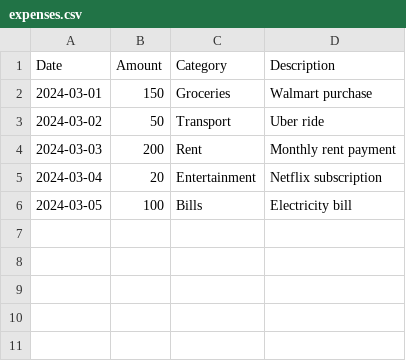
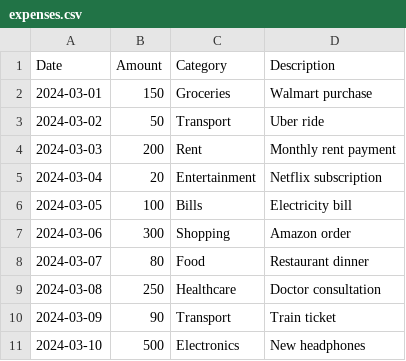
Before and after one commit to shruthiiii12/expense-tracker-ml, a CSV file: expenses.csv, drawn as a sheet.

```diff
--- a/expenses.csv
+++ b/expenses.csv
@@ -6 +6,6 @@ Date,Amount,Category,Description
 2024-03-05,100,Bills,Electricity bill
+2024-03-06,300,Shopping,Amazon order
+2024-03-07,80,Food,Restaurant dinner
+2024-03-08,250,Healthcare,Doctor consultation
+2024-03-09,90,Transport,Train ticket
+2024-03-10,500,Electronics,New headphones
```
Also changed, not shown: 6 other files.
